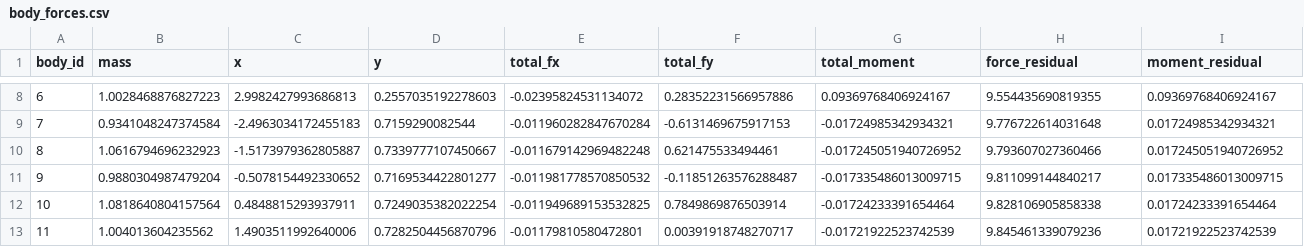
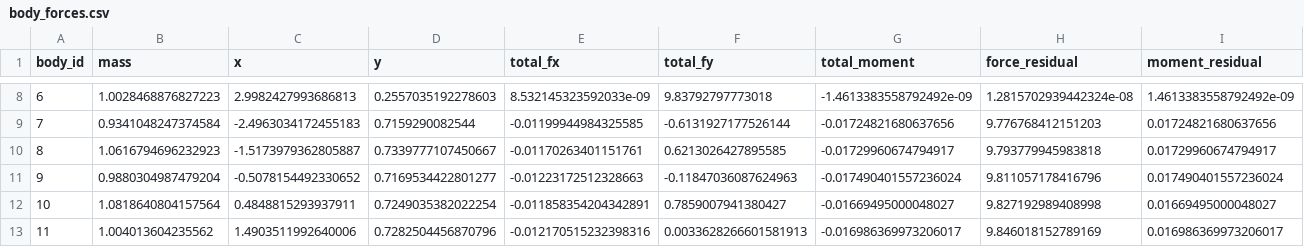
Before and after one commit to mikhailshceglov/mountain-of-bricks, a CSV file: results/body_forces.csv, drawn as a sheet; only a part is shown, gaps mark what is left out; the diff covers the shown part only.

```diff
--- a/results/body_forces.csv
+++ b/results/body_forces.csv
@@ -8,6 +8,6 @@ body_id,mass,x,y,total_fx,total_fy,total_moment,force_residual,moment_residual
-6,1.0028468876827223,2.9982427993686813,0.2557035192278603,-0.02395824531134072,0.28352231566957886,0.09369768406924167,9.554435690819355,0.09369768406924167
-7,0.9341048247374584,-2.4963034172455183,0.7159290082544,-0.011960282847670284,-0.6131469675917153,-0.01724985342934321,9.776722614031648,0.01724985342934321
-8,1.0616794696232923,-1.5173979362805887,0.7339777107450667,-0.011679142969482248,0.621475533494461,-0.017245051940726952,9.793607027360466,0.017245051940726952
-9,0.9880304987479204,-0.5078154492330652,0.7169534422801277,-0.011981778570850532,-0.11851263576288487,-0.017335486013009715,9.811099144840217,0.017335486013009715
-10,1.0818640804157564,0.4848815293937911,0.7249035382022254,-0.011949689153532825,0.7849869876503914,-0.01724233391654464,9.828106905858338,0.01724233391654464
-11,1.004013604235562,1.4903511992640006,0.7282504456870796,-0.01179810580472801,0.00391918748270717,-0.01721922523742539,9.845461339079236,0.01721922523742539
+6,1.0028468876827223,2.9982427993686813,0.2557035192278603,8.532145323592033e-09,9.83792797773018,-1.4613383558792492e-09,1.2815702939442324e-08,1.4613383558792492e-09
+7,0.9341048247374584,-2.4963034172455183,0.7159290082544,-0.01199944984325585,-0.6131927177526144,-0.01724821680637656,9.776768412151203,0.01724821680637656
+8,1.0616794696232923,-1.5173979362805887,0.7339777107450667,-0.01170263401151761,0.6213026427895585,-0.01729960674794917,9.793779945983818,0.01729960674794917
+9,0.9880304987479204,-0.5078154492330652,0.7169534422801277,-0.01223172512328663,-0.11847036087624963,-0.017490401557236024,9.811057178416796,0.017490401557236024
+10,1.0818640804157564,0.4848815293937911,0.7249035382022254,-0.011858354204342891,0.7859007941380427,-0.01669495000048027,9.827192989408998,0.01669495000048027
+11,1.004013604235562,1.4903511992640006,0.7282504456870796,-0.012170515232398316,0.0033628266601581913,-0.016986369973206017,9.846018152789169,0.016986369973206017
```
Also changed, not shown: 95 edited cells elsewhere in this file, results/contact_forces.csv, 5 other files.
